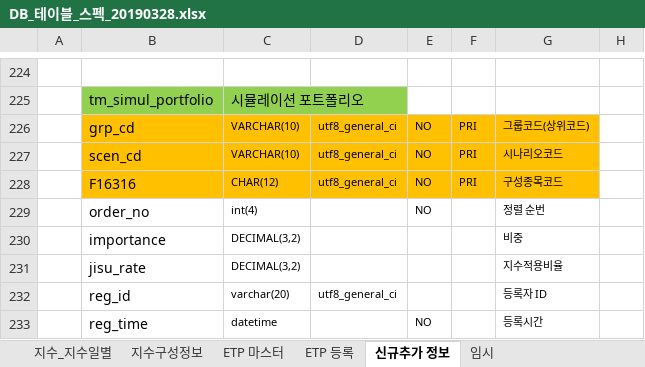
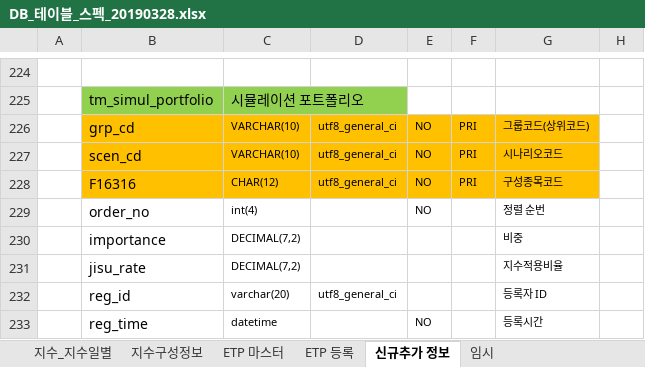
Before and after one commit to daeguk/kc_etp, an Excel workbook: etc/DB_테이블_스펙_20190328.xlsx, sheet 신규추가 정보, drawn as a sheet; only a part is shown, gaps mark what is left out; values as stored, in another font and other column widths than the file's, no borders; charts and pictures not drawn; the diff names each change by its address in the sheet, - before the commit and + after, or states it on an @@ line.

```diff
--- a/etc/DB_테이블_스펙_20190328.xlsx (sheet 신규추가 정보)
+++ b/etc/DB_테이블_스펙_20190328.xlsx (sheet 신규추가 정보)
-C230:C231: DECIMAL(3,2)
+C230:C231: DECIMAL(7,2)
```
Also changed, not shown: 2 other files.
